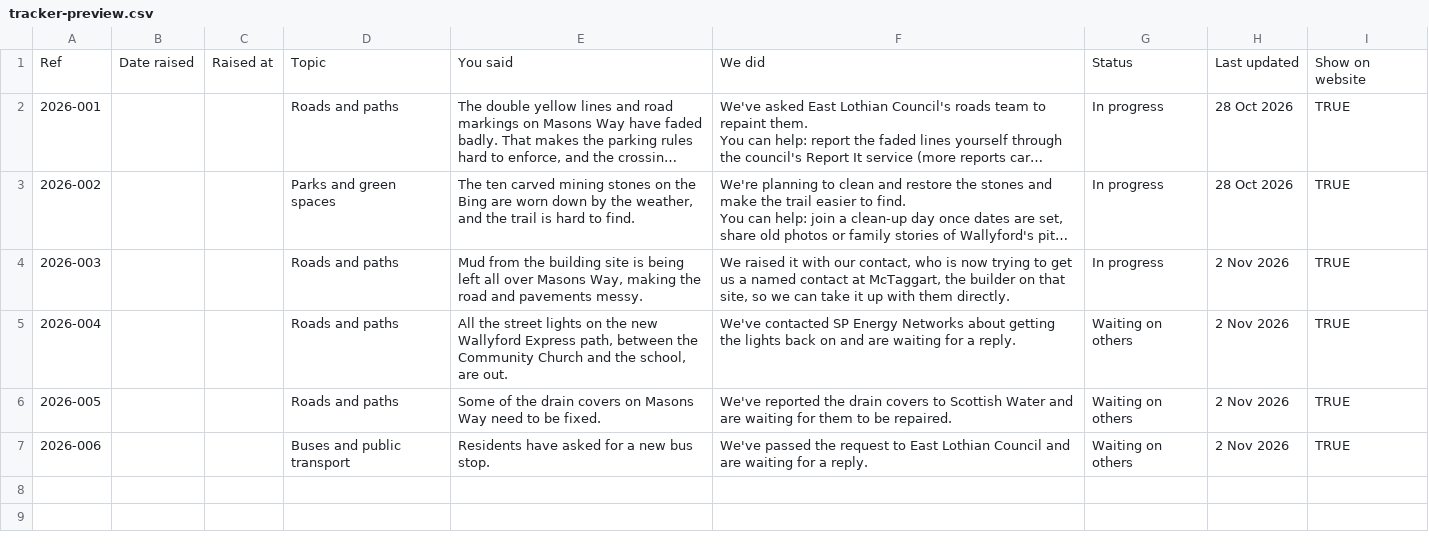
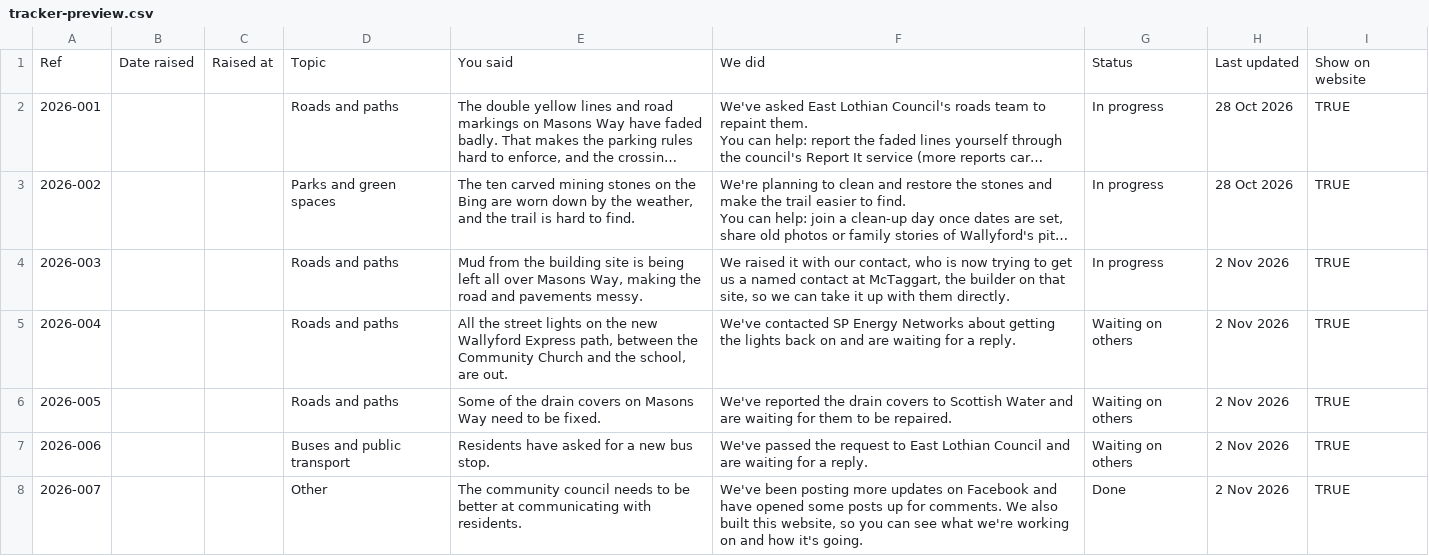
Before and after one commit to dochtie/wallyford-community-council, a CSV file: assets/data/tracker-preview.csv, drawn as a sheet; long unchanged cells end in …; the diff names each change by its address in the sheet, - before the commit and + after, or states it on an @@ line.

```diff
--- a/assets/data/tracker-preview.csv
+++ b/assets/data/tracker-preview.csv
+row 8: 2026-007 |  |  | Other | The community council needs to be better at communicating with residents. | We've been posting more updates on Facebook and have opened some posts up for comments. We also built this website, so you can see what we're working on and how it's going. | Done | 2 Nov 2026 | TRUE
```
